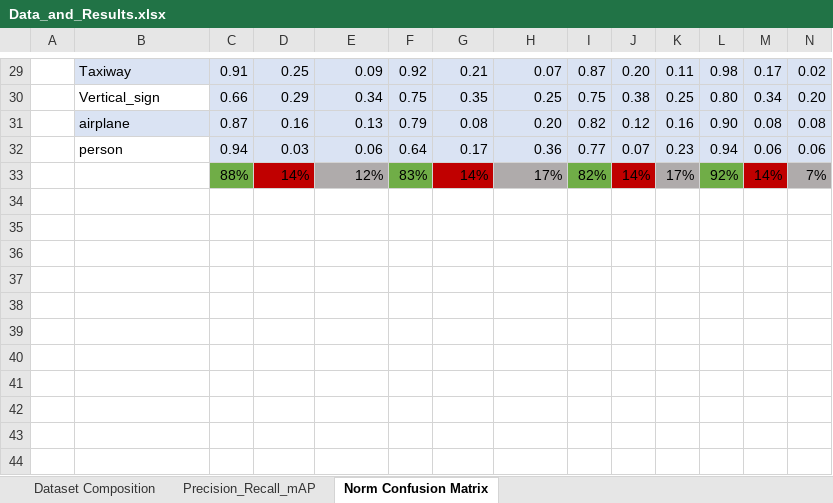
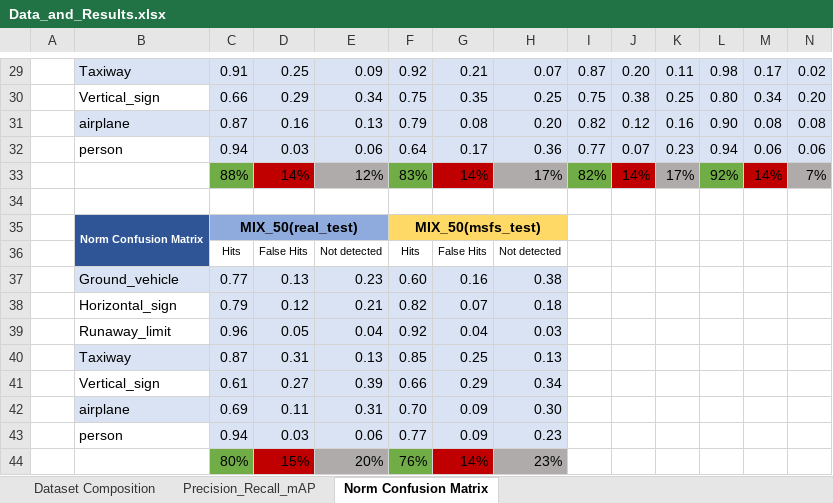
Before and after one commit to Robcib-GIT/Synth_Airport_Taxii, an Excel workbook: 04_Final_Results/Data_and_Results.xlsx, sheet Norm Confusion Matrix, drawn as a sheet; only a part is shown, gaps mark what is left out; values as stored, in another font and other column widths than the file's, no borders; conditional formats not drawn; rows hold the shown columns only; the diff names each change by its address in the sheet, - before the commit and + after, or states it on an @@ line.

```diff
--- a/04_Final_Results/Data_and_Results.xlsx (sheet Norm Confusion Matrix)
+++ b/04_Final_Results/Data_and_Results.xlsx (sheet Norm Confusion Matrix)
+row 34: (empty)
+row 35:  | Norm Confusion Matrix | MIX_50(real_test) |  |  | MIX_50(msfs_test)
+row 36:  |  | Hits | False Hits | Not detected | Hits | False Hits | Not detected
+row 37:  | Ground_vehicle | 0.77 | 0.13 | 0.23 | 0.60 | 0.16 | 0.38
+row 38:  | Horizontal_sign | 0.79 | 0.12 | 0.21 | 0.82 | 0.07 | 0.18
+row 39:  | Runaway_limit | 0.96 | 0.05 | 0.04 | 0.92 | 0.04 | 0.03
+row 40:  | Taxiway | 0.87 | 0.31 | 0.13 | 0.85 | 0.25 | 0.13
+row 41:  | Vertical_sign | 0.61 | 0.27 | 0.39 | 0.66 | 0.29 | 0.34
+row 42:  | airplane | 0.69 | 0.11 | 0.31 | 0.70 | 0.09 | 0.30
+row 43:  | person | 0.94 | 0.03 | 0.06 | 0.77 | 0.09 | 0.23
+row 44:  |  | 80% | 15% | 20% | 76% | 14% | 23%
```
Also changed, not shown: sheet Precision_Recall_mAP, sheet Dataset Composition.
